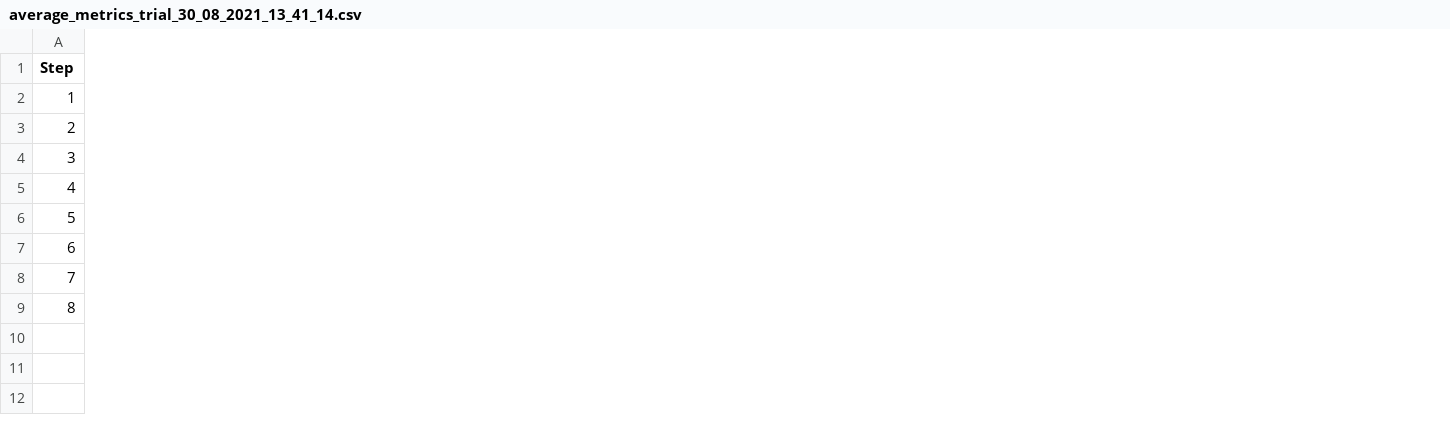
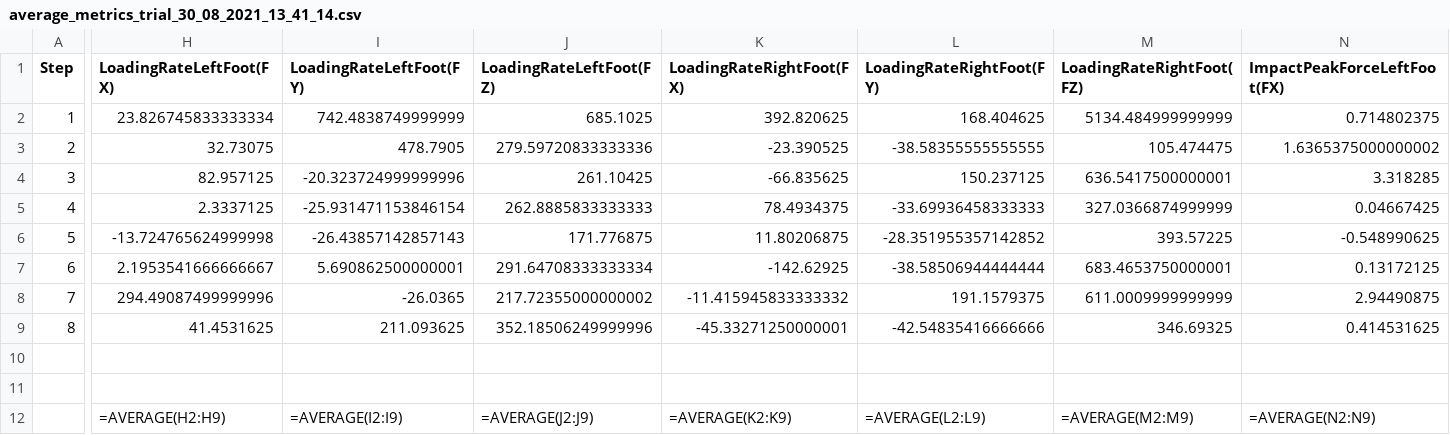
Before and after one commit to ApostolosFotopoulos/bertec-dashboard, a CSV file: .meta/metrics/clients/average_metrics_trial_30_08_2021_13_41_14.csv, drawn as a sheet; only a part is shown, gaps mark what is left out; the diff covers the shown part only; the diff names each change by its address in the sheet, - before the commit and + after, or states it on an @@ line.

Commit message:
Removed old metrics

```diff
--- a/.meta/metrics/clients/average_metrics_trial_30_08_2021_13_41_14.csv
+++ b/.meta/metrics/clients/average_metrics_trial_30_08_2021_13_41_14.csv
+column H (LoadingRateLeftFoot(FX)), rows 2-12: 23.826745833333334 | 32.73075 | 82.957125 | 2.3337125 | -13.724765624999998 | 2.1953541666666667 | 294.49087499999996 | 41.4531625 |  |  | =AVERAGE(H2:H9)
+column I (LoadingRateLeftFoot(FY)), rows 2-12: 742.4838749999999 | 478.7905 | -20.323724999999996 | -25.931471153846154 | -26.43857142857143 | 5.690862500000001 | -26.0365 | 211.093625 |  |  | =AVERAGE(I2:I9)
+column J (LoadingRateLeftFoot(FZ)), rows 2-12: 685.1025 | 279.59720833333336 | 261.10425 | 262.8885833333333 | 171.776875 | 291.64708333333334 | 217.72355000000002 | 352.18506249999996 |  |  | =AVERAGE(J2:J9)
+column K (LoadingRateRightFoot(FX)), rows 2-12: 392.820625 | -23.390525 | -66.835625 | 78.4934375 | 11.80206875 | -142.62925 | -11.415945833333332 | -45.33271250000001 |  |  | =AVERAGE(K2:K9)
+column L (LoadingRateRightFoot(FY)), rows 2-12: 168.404625 | -38.58355555555555 | 150.237125 | -33.69936458333333 | -28.351955357142852 | -38.58506944444444 | 191.1579375 | -42.54835416666666 |  |  | =AVERAGE(L2:L9)
+column M (LoadingRateRightFoot(FZ)), rows 2-12: 5134.484999999999 | 105.474475 | 636.5417500000001 | 327.0366874999999 | 393.57225 | 683.4653750000001 | 611.0009999999999 | 346.69325 |  |  | =AVERAGE(M2:M9)
+column N (ImpactPeakForceLeftFoot(FX)), rows 2-12: 0.714802375 | 1.6365375000000002 | 3.318285 | 0.04667425 | -0.548990625 | 0.13172125 | 2.94490875 | 0.414531625 |  |  | =AVERAGE(N2:N9)
```
Also changed, not shown: 29 added columns elsewhere in this file, 2 other files.
